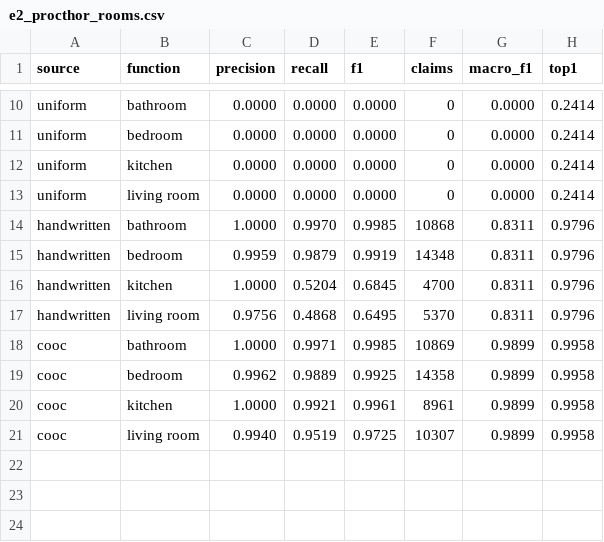
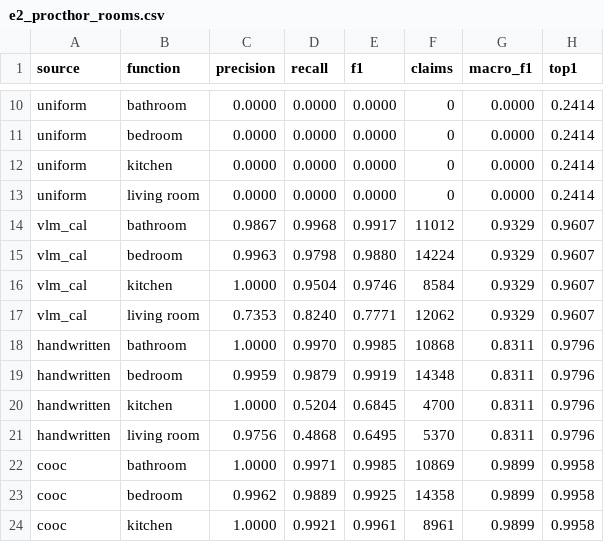
Before and after one commit to robocomp/active_inference, a CSV file: vygotskian_machine/tools/e2_out/e2_procthor_rooms.csv, drawn as a sheet; only a part is shown, gaps mark what is left out; the shorter side is filled out with more unchanged rows.

```diff
--- a/vygotskian_machine/tools/e2_out/e2_procthor_rooms.csv
+++ b/vygotskian_machine/tools/e2_out/e2_procthor_rooms.csv
@@ -13,2 +13,6 @@ uniform,kitchen,0.0000,0.0000,0.0000,0,0.0000,0.2414
 uniform,living room,0.0000,0.0000,0.0000,0,0.0000,0.2414
+vlm_cal,bathroom,0.9867,0.9968,0.9917,11012,0.9329,0.9607
+vlm_cal,bedroom,0.9963,0.9798,0.9880,14224,0.9329,0.9607
+vlm_cal,kitchen,1.0000,0.9504,0.9746,8584,0.9329,0.9607
+vlm_cal,living room,0.7353,0.8240,0.7771,12062,0.9329,0.9607
 handwritten,bathroom,1.0000,0.9970,0.9985,10868,0.8311,0.9796
```
Also changed, not shown: vygotskian_machine/tools/e2_out/e2_scannet_rooms.csv, 5 other files.
